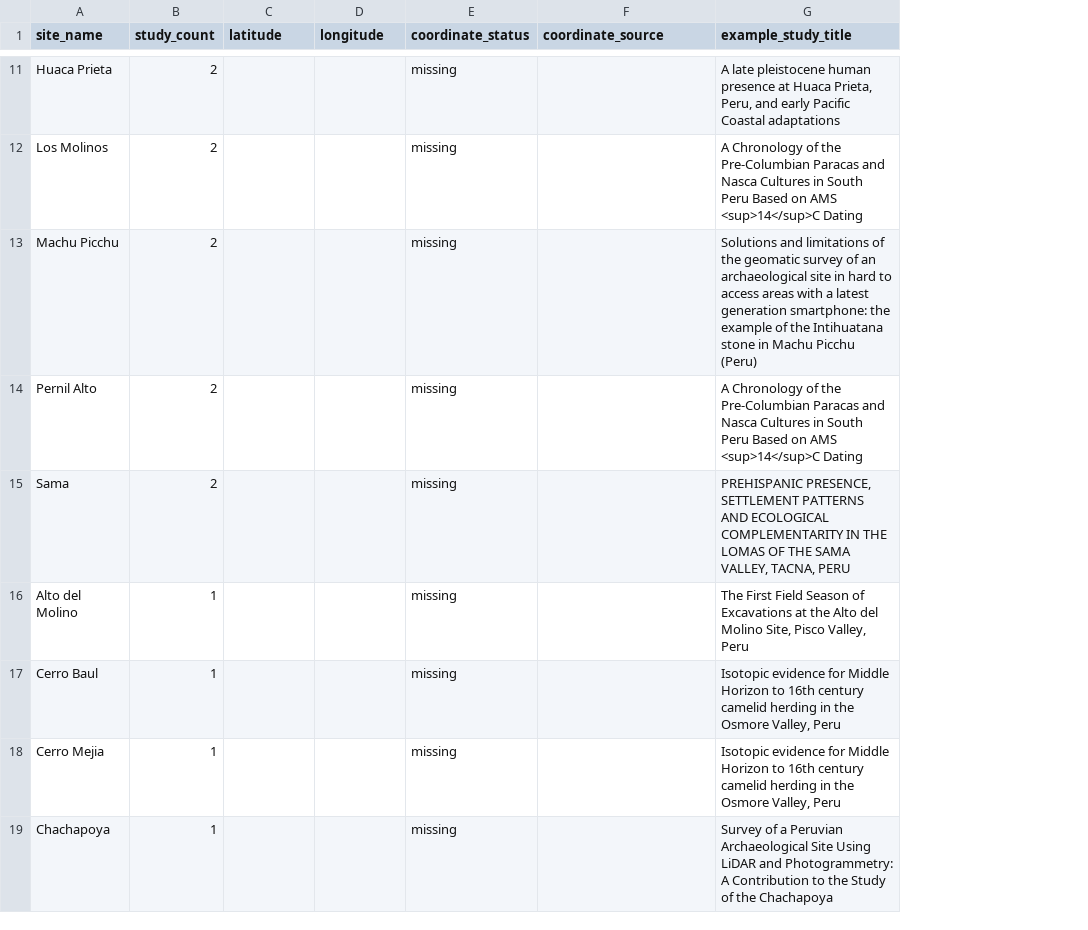
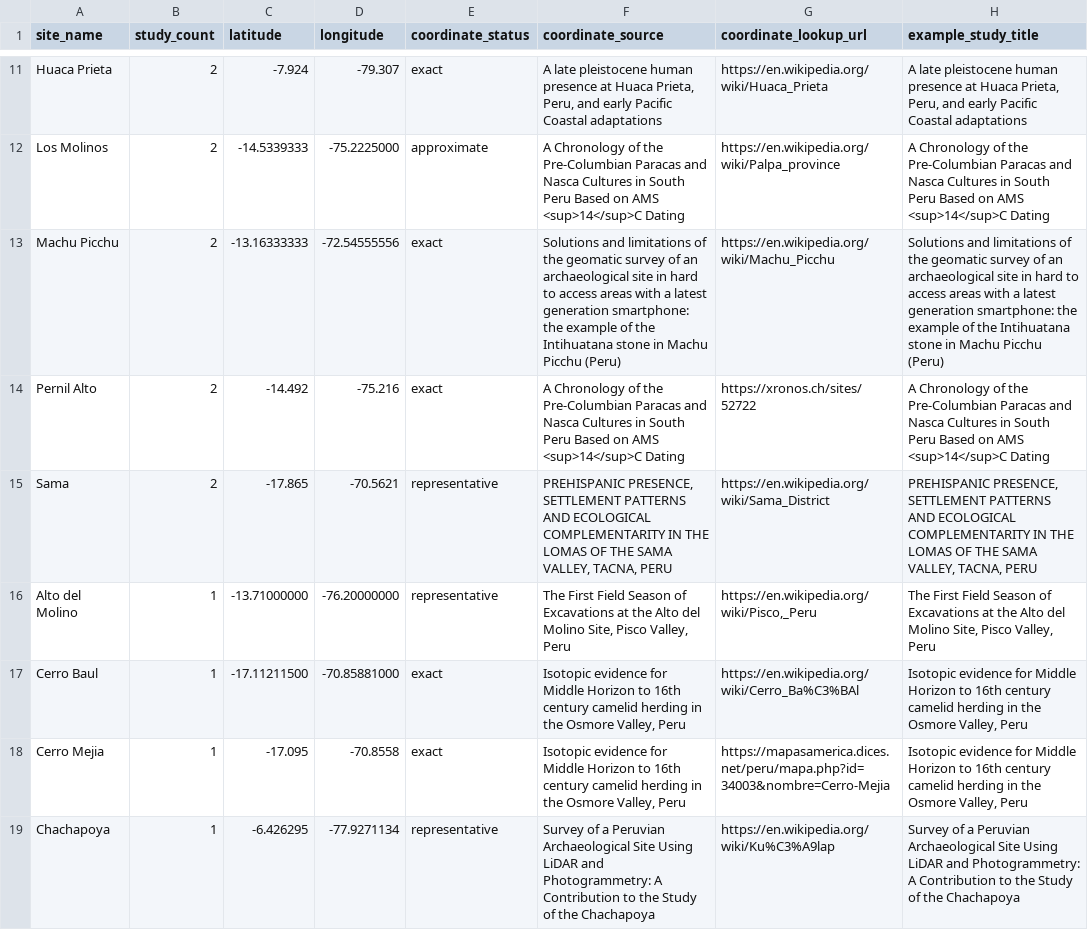
Before and after one commit to Alzxcvb/ClaudeProjects, a CSV file: arkhub-lost-city/data/interim/academic/Peru_academic_sites_inventory.csv, drawn as a sheet; only a part is shown, gaps mark what is left out; the diff covers the shown part only; the diff names each change by its address in the sheet, - before the commit and + after, or states it on an @@ line.

Commit message:
Update Arkhub academic coordinate data and fill script
- Enhanced Peru academic master dataset with additional records
- Expanded sites inventory with coordinate improvements
- Updated verified coordinates with refined accuracy
- Added fill_academic_coordinates script for coordinate gap filling

```diff
--- a/arkhub-lost-city/data/interim/academic/Peru_academic_sites_inventory.csv
+++ b/arkhub-lost-city/data/interim/academic/Peru_academic_sites_inventory.csv
+column G (coordinate_lookup_url), rows 11-19: https://en.wikipedia.org/wiki/Huaca_Prieta | https://en.wikipedia.org/wiki/Palpa_province | https://en.wikipedia.org/wiki/Machu_Picchu | https://xronos.ch/sites/52722 | https://en.wikipedia.org/wiki/Sama_District | https://en.wikipedia.org/wiki/Pisco,_Peru | https://en.wikipedia.org/wiki/Cerro_Ba%C3%BAl | https://mapasamerica.dices.net/peru/mapa.php?id=34003&nombre=Cerro-Mejia | https://en.wikipedia.org/wiki/Ku%C3%A9lap
-C11 (latitude): (empty)
+C11 (latitude): -7.924
-D11 (longitude): (empty)
+D11 (longitude): -79.307
-E11 (coordinate_status): missing
+E11 (coordinate_status): exact
-F11 (coordinate_source): (empty)
+F11 (coordinate_source): A late pleistocene human presence at Huaca Prieta, Peru, and early Pacific Coastal adaptations
-C12 (latitude): (empty)
+C12 (latitude): -14.5339333
-D12 (longitude): (empty)
+D12 (longitude): -75.2225000
-E12 (coordinate_status): missing
+E12 (coordinate_status): approximate
-F12 (coordinate_source): (empty)
+F12 (coordinate_source): A Chronology of the Pre-Columbian Paracas and Nasca Cultures in South Peru Based on AMS <sup>14</sup>C Dating
-C13 (latitude): (empty)
+C13 (latitude): -13.16333333
-D13 (longitude): (empty)
+D13 (longitude): -72.54555556
-E13:E14 (coordinate_status): missing
+E13:E14 (coordinate_status): exact
-F13 (coordinate_source): (empty)
+F13 (coordinate_source): Solutions and limitations of the geomatic survey of an archaeological site in hard to access areas with a latest generation smartphone: the example of the Intihuatana stone in Machu Picchu (Peru)
-C14 (latitude): (empty)
+C14 (latitude): -14.492
-D14 (longitude): (empty)
+D14 (longitude): -75.216
-F14 (coordinate_source): (empty)
+F14 (coordinate_source): A Chronology of the Pre-Columbian Paracas and Nasca Cultures in South Peru Based on AMS <sup>14</sup>C Dating
-C15 (latitude): (empty)
+C15 (latitude): -17.865
-D15 (longitude): (empty)
+D15 (longitude): -70.5621
-E15:E16 (coordinate_status): missing
+E15:E16 (coordinate_status): representative
-F15 (coordinate_source): (empty)
+F15 (coordinate_source): PREHISPANIC PRESENCE, SETTLEMENT PATTERNS AND ECOLOGICAL COMPLEMENTARITY IN THE LOMAS OF THE SAMA VALLEY, TACNA, PERU
-C16 (latitude): (empty)
+C16 (latitude): -13.71000000
-D16 (longitude): (empty)
+D16 (longitude): -76.20000000
-F16 (coordinate_source): (empty)
+F16 (coordinate_source): The First Field Season of Excavations at the Alto del Molino Site, Pisco Valley, Peru
-C17 (latitude): (empty)
+C17 (latitude): -17.11211500
-D17 (longitude): (empty)
+D17 (longitude): -70.85881000
-E17:E18 (coordinate_status): missing
+E17:E18 (coordinate_status): exact
-F17:F18 (coordinate_source): (empty)
+F17:F18 (coordinate_source): Isotopic evidence for Middle Horizon to 16th century camelid herding in the Osmore Valley, Peru
-C18 (latitude): (empty)
+C18 (latitude): -17.095
-D18 (longitude): (empty)
+D18 (longitude): -70.8558
-C19 (latitude): (empty)
+C19 (latitude): -6.426295
-D19 (longitude): (empty)
+D19 (longitude): -77.9271134
-E19 (coordinate_status): missing
+E19 (coordinate_status): representative
-F19 (coordinate_source): (empty)
+F19 (coordinate_source): Survey of a Peruvian Archaeological Site Using LiDAR and Photogrammetry: A Contribution to the Study of the Chachapoya
```
Also changed, not shown: 86 edited cells elsewhere in this file, 6 other files.
